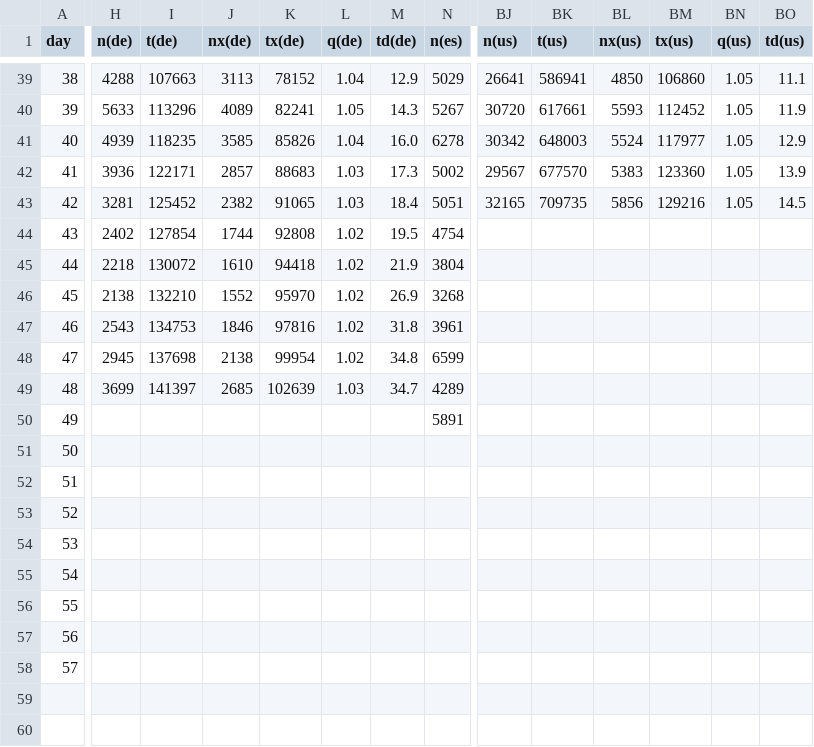
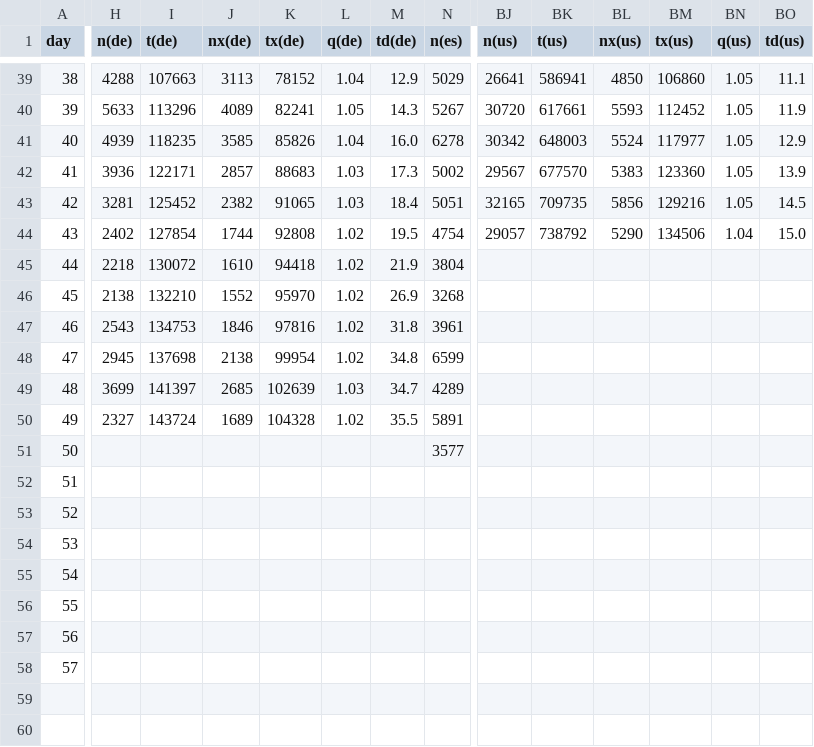
Before and after one commit to christophmoar/covid-19, a CSV file: dataset-01/covid19-normalized-noheader.CSV, drawn as a sheet; only a part is shown, gaps mark what is left out; the diff covers the shown part only; the diff names each change by its address in the sheet, - before the commit and + after, or states it on an @@ line.

```diff
--- a/dataset-01/covid19-normalized-noheader.CSV
+++ b/dataset-01/covid19-normalized-noheader.CSV
-BJ44 (n(us)): (empty)
+BJ44 (n(us)): 29057
-BK44 (t(us)): (empty)
+BK44 (t(us)): 738792
-BL44 (nx(us)): (empty)
+BL44 (nx(us)): 5290
-BM44 (tx(us)): (empty)
+BM44 (tx(us)): 134506
-BN44 (q(us)): (empty)
+BN44 (q(us)): 1.04
-BO44 (td(us)): (empty)
+BO44 (td(us)): 15.0
-H50 (n(de)): (empty)
+H50 (n(de)): 2327
-I50 (t(de)): (empty)
+I50 (t(de)): 143724
-J50 (nx(de)): (empty)
+J50 (nx(de)): 1689
-K50 (tx(de)): (empty)
+K50 (tx(de)): 104328
-L50 (q(de)): (empty)
+L50 (q(de)): 1.02
-M50 (td(de)): (empty)
+M50 (td(de)): 35.5
-N51 (n(es)): (empty)
+N51 (n(es)): 3577
```
Also changed, not shown: 17 edited cells elsewhere in this file, dataset-01/covid19-normalized-timeseries.CSV, dataset-01/covid19-normalized.CSV, 5 other files.
